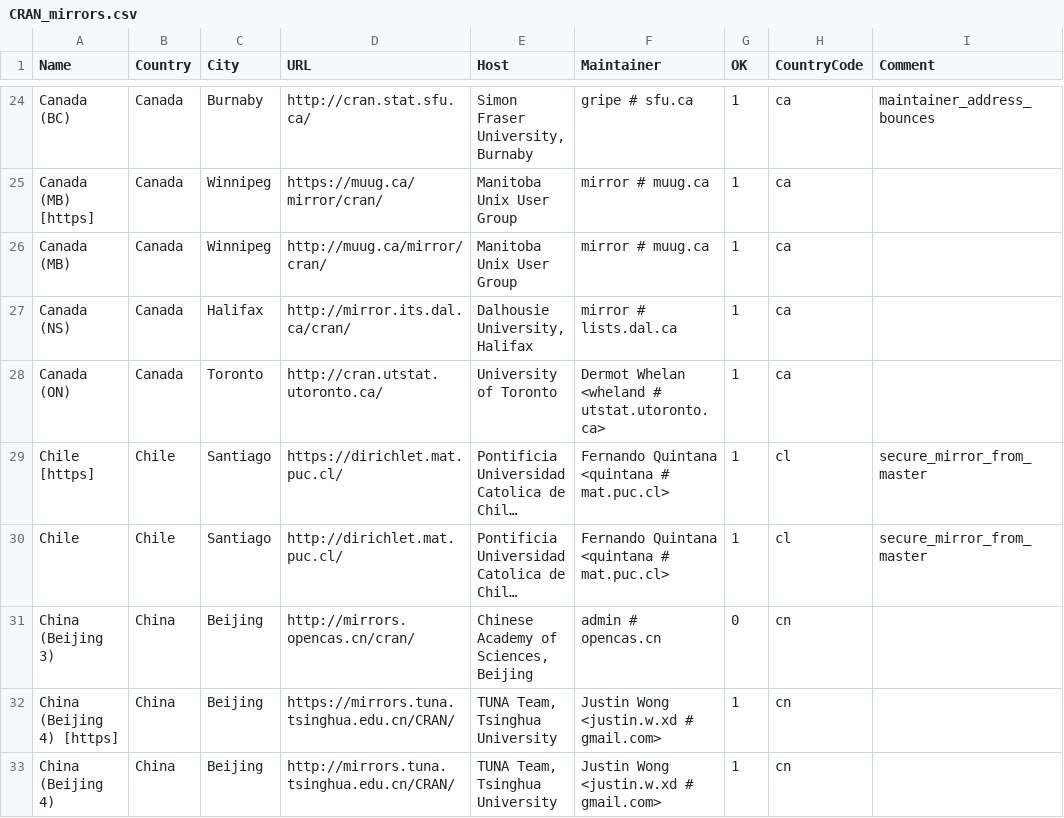
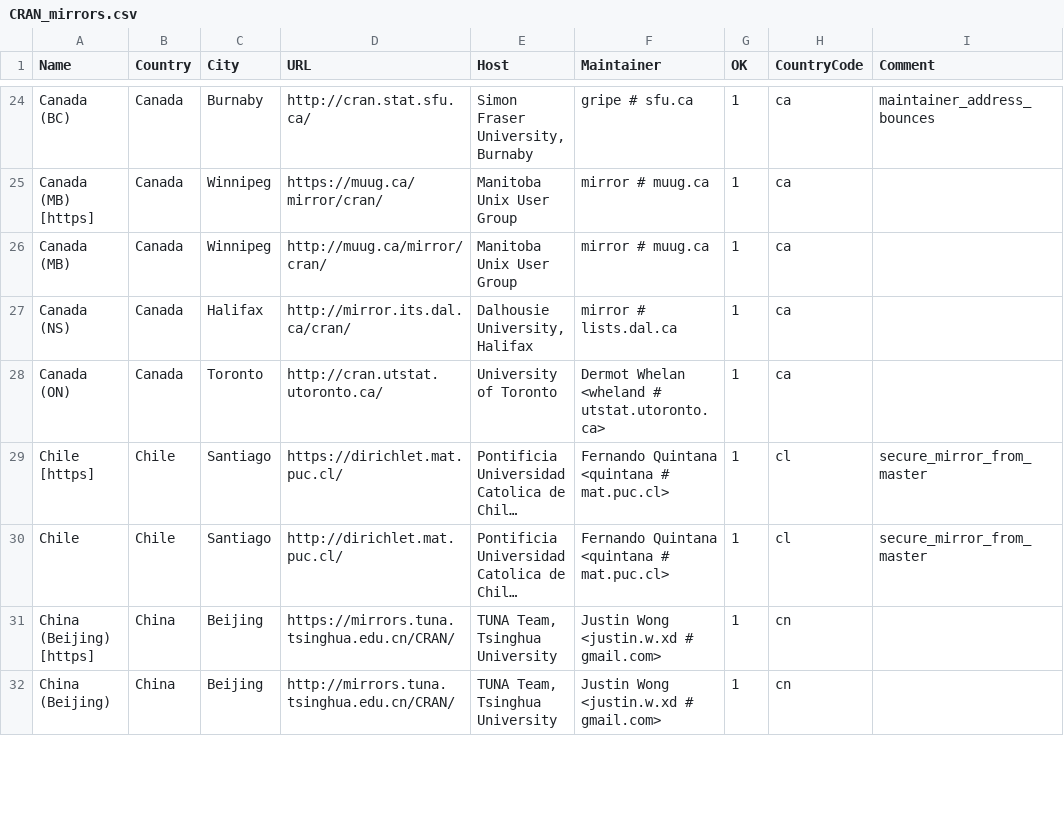
Before and after one commit to minux/R, a CSV file: doc/CRAN_mirrors.csv, drawn as a sheet; only a part is shown, gaps mark what is left out; long unchanged cells end in …; removed rows and columns are numbered as before the commit, all else as after; the diff covers the shown part only; the diff names each change by its address in the sheet, - before the commit and + after, or states it on an @@ line.

Commit message:
Updated.
git-svn-id: https://svn.r-project.org/R/trunk@71311 00db46b3-68df-0310-9c12-caf00c1e9a41

```diff
--- a/doc/CRAN_mirrors.csv
+++ b/doc/CRAN_mirrors.csv
-row 31: China (Beijing 3) | China | Beijing | http://mirrors.opencas.cn/cran/ | Chinese Academy of Sciences, Beijing | admin # opencas.cn | 0 | cn
-A31 (Name): China (Beijing 4) [https]
+A31 (Name): China (Beijing) [https]
-A32 (Name): China (Beijing 4)
+A32 (Name): China (Beijing)
```
Also changed, not shown: 2 added rows and 6 edited cells elsewhere in this file.
